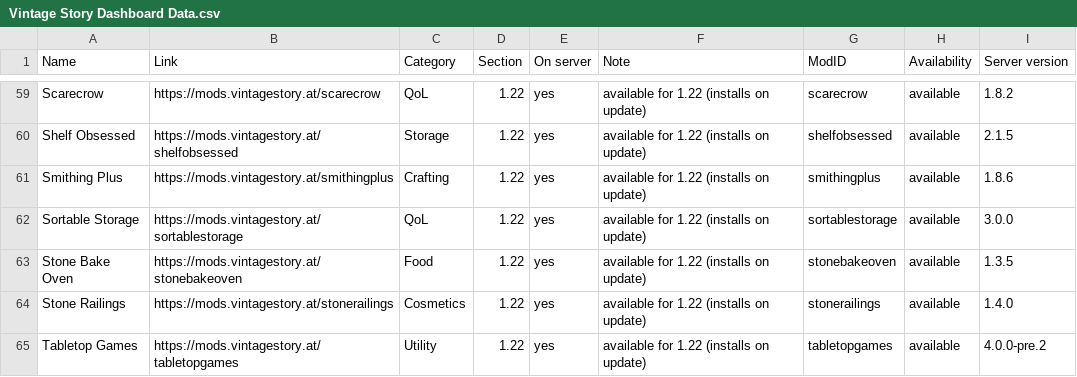
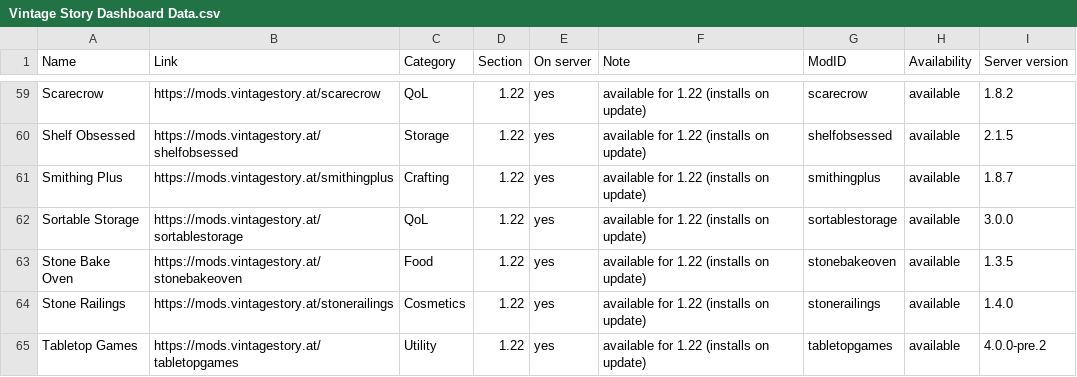
Before and after one commit to ConnyZs/VintageStory, a CSV file: Vintage Story Dashboard Data.csv, drawn as a sheet; only a part is shown, gaps mark what is left out; the diff covers the shown part only.

```diff
--- a/Vintage Story Dashboard Data.csv
+++ b/Vintage Story Dashboard Data.csv
@@ -60,3 +60,3 @@ Scarecrow,https://mods.vintagestory.at/scarecrow,QoL,1.22,yes,available for 1.22
 Shelf Obsessed,https://mods.vintagestory.at/shelfobsessed,Storage,1.22,yes,available for 1.22 (installs on update),shelfobsessed,available,2.1.5
-Smithing Plus,https://mods.vintagestory.at/smithingplus,Crafting,1.22,yes,available for 1.22 (installs on update),smithingplus,available,1.8.6
+Smithing Plus,https://mods.vintagestory.at/smithingplus,Crafting,1.22,yes,available for 1.22 (installs on update),smithingplus,available,1.8.7
 Sortable Storage,https://mods.vintagestory.at/sortablestorage,QoL,1.22,yes,available for 1.22 (installs on update),sortablestorage,available,3.0.0
```
Also changed, not shown: 5 edited cells elsewhere in this file, 19 other files.
